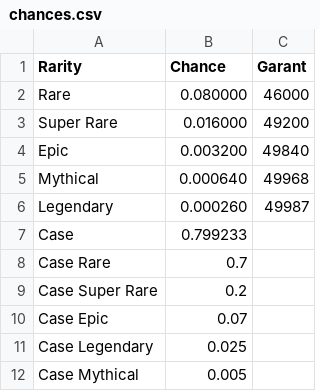
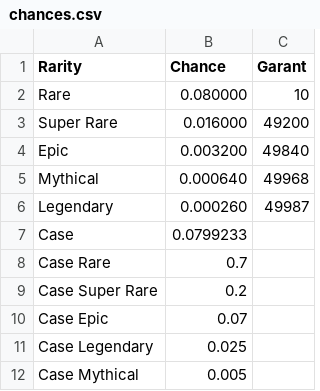
Before and after one commit to IceDarold/Banana, a CSV file: Assets/Resources/Data/chances.csv, drawn as a sheet.

```diff
--- a/Assets/Resources/Data/chances.csv
+++ b/Assets/Resources/Data/chances.csv
@@ -1,3 +1,3 @@
 Rarity,Chance,Garant
-Rare,0.080000,46000
+Rare,0.080000,10
 Super Rare,0.016000,49200
@@ -6,3 +6,3 @@ Mythical,0.000640,49968
 Legendary,0.000260,49987
-Case,0.799233,
+Case,0.0799233,
 Case Rare,0.7,
```
Also changed, not shown: 4 other files.
